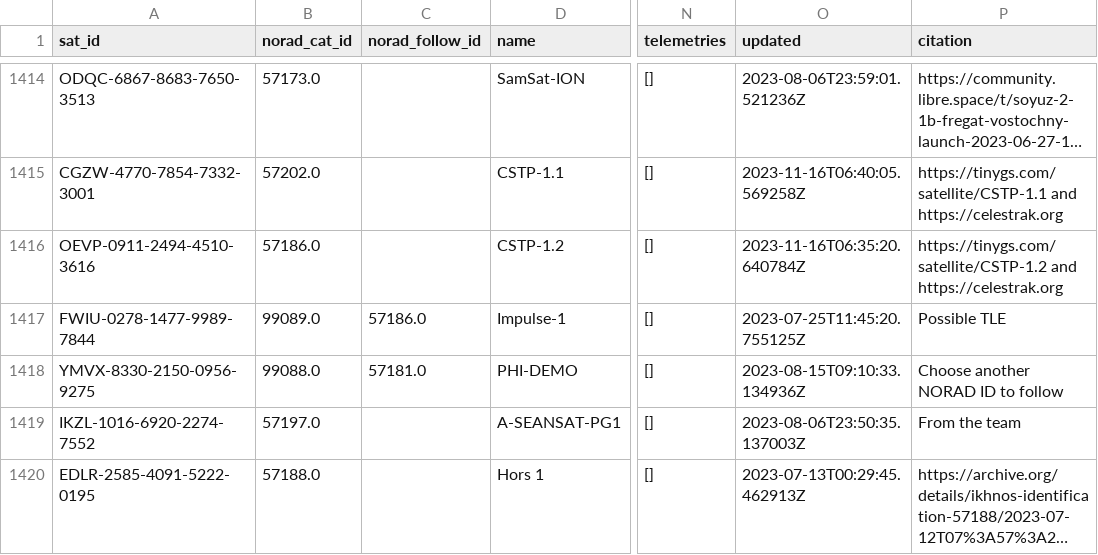
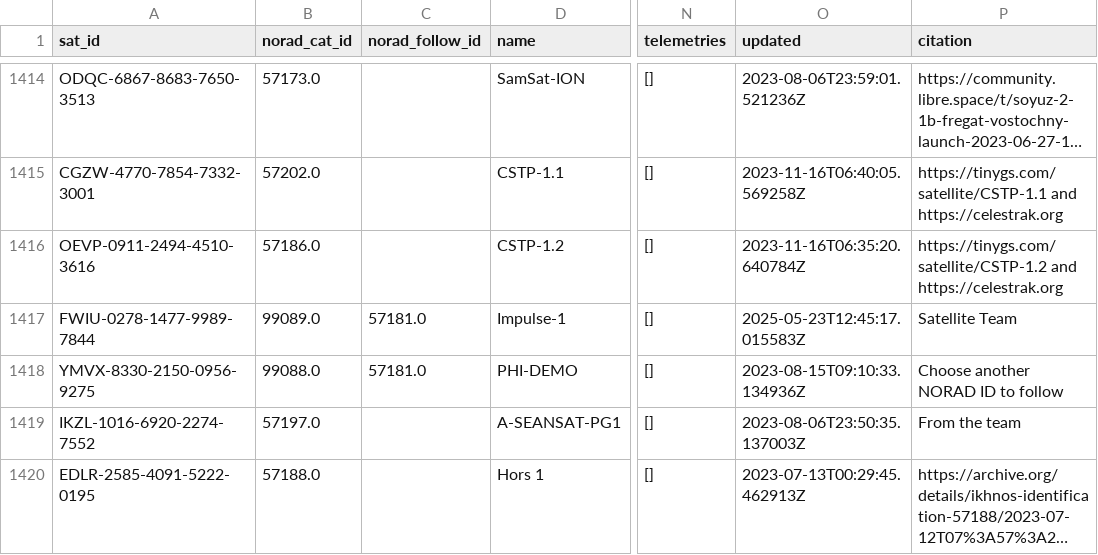
Before and after one commit to hyundotio/amateur-satellite-database, a CSV file: data/satnogs.csv, drawn as a sheet; only a part is shown, gaps mark what is left out; long unchanged cells end in …; the diff names each change by its address in the sheet, - before the commit and + after, or states it on an @@ line.

```diff
--- a/data/satnogs.csv
+++ b/data/satnogs.csv
-C1417 (norad_follow_id): 57186.0
+C1417 (norad_follow_id): 57181.0
-O1417 (updated): 2023-07-25T11:45:20.755125Z
+O1417 (updated): 2025-05-23T12:45:17.015583Z
-P1417 (citation): Possible TLE
+P1417 (citation): Satellite Team
```
Also changed, not shown: 1 other file.
